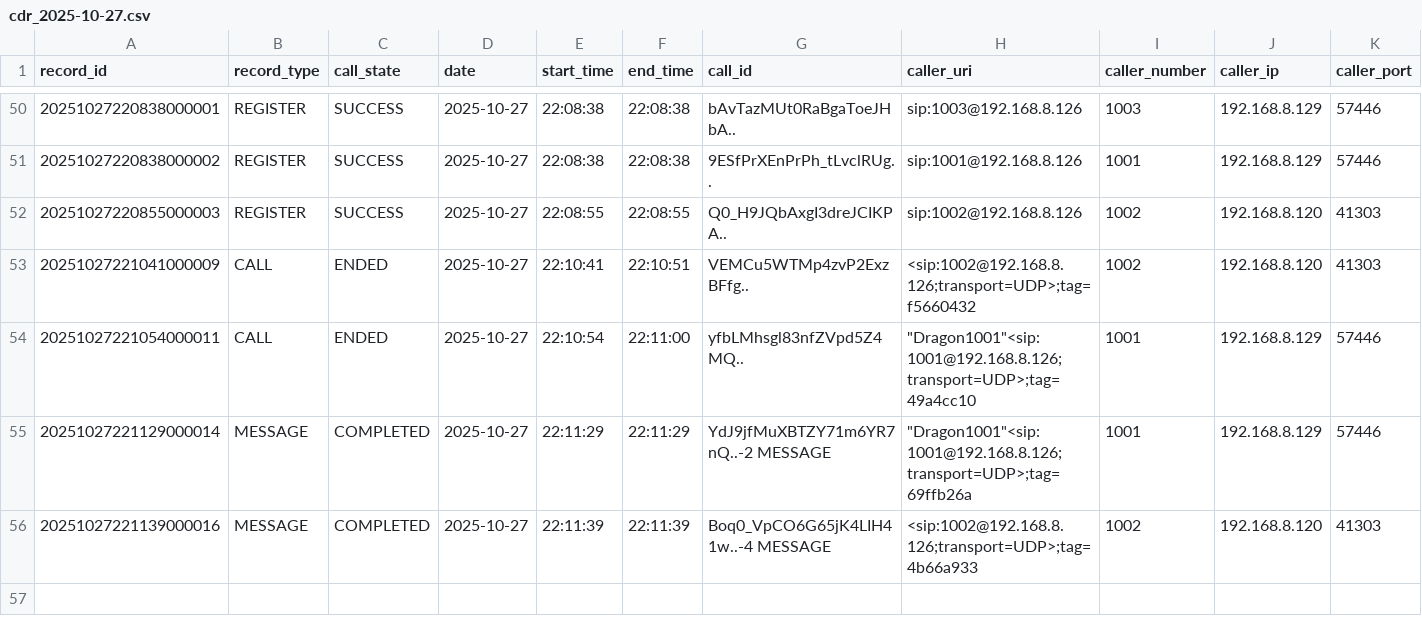
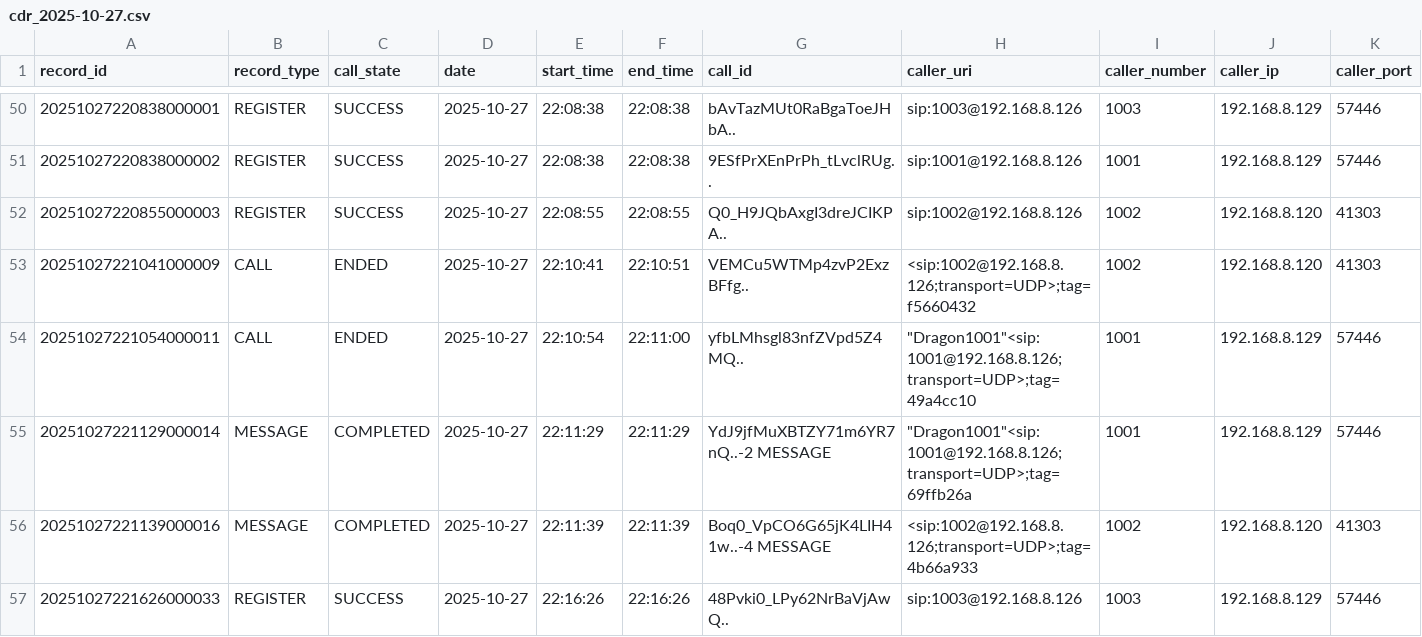
Before and after one commit to fanxiaolongx-max/ims, a CSV file: CDR/2025-10-27/cdr_2025-10-27.csv, drawn as a sheet; only a part is shown, gaps mark what is left out; rows hold the shown columns only; the diff names each change by its address in the sheet, - before the commit and + after, or states it on an @@ line.

```diff
--- a/CDR/2025-10-27/cdr_2025-10-27.csv
+++ b/CDR/2025-10-27/cdr_2025-10-27.csv
+row 57: 20251027221626000033 | REGISTER | SUCCESS | 2025-10-27 | 22:16:26 | 22:16:26 | 48Pvki0_LPy62NrBaVjAwQ.. | sip:1003@192.168.8.126 | 1003 | 192.168.8.129 | 57446
```
Also changed, not shown: 5 other files.
